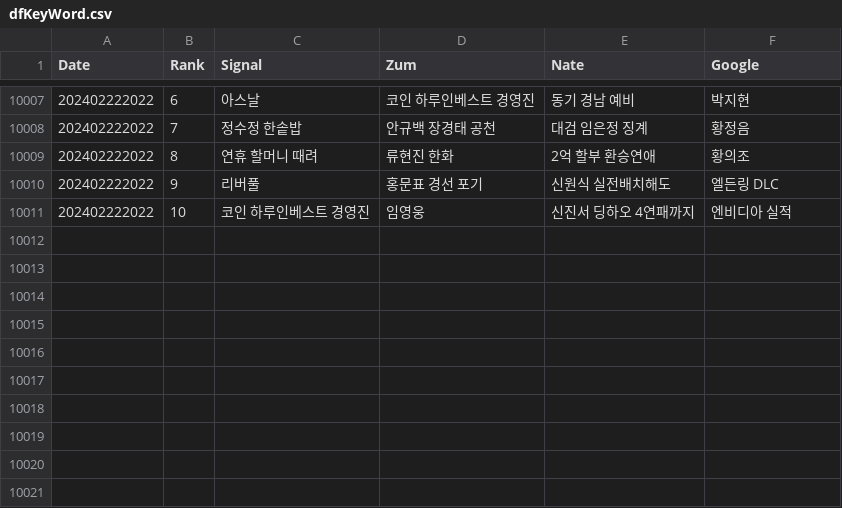
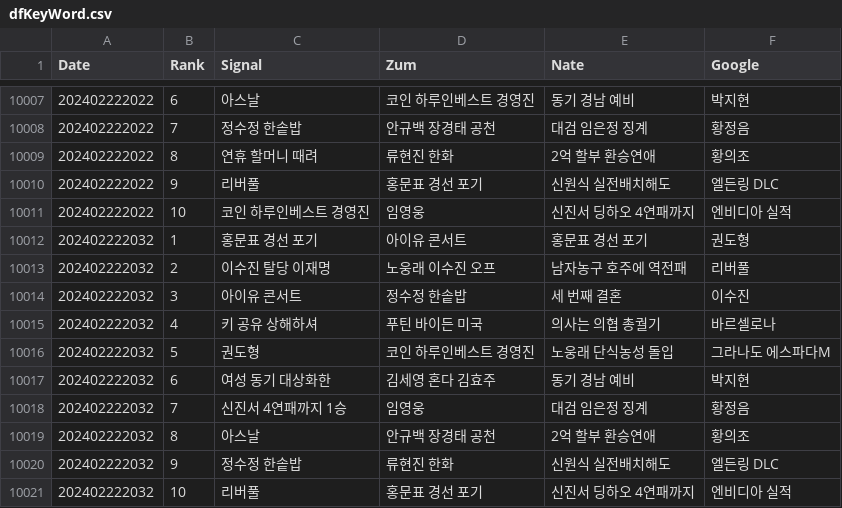
Before and after one commit to TrackerIssues/0301_TeleCollectData, a CSV file: dfKeyWord.csv, drawn as a sheet; only a part is shown, gaps mark what is left out; the diff names each change by its address in the sheet, - before the commit and + after, or states it on an @@ line.

Commit message:
Auto - Update data!

```diff
--- a/dfKeyWord.csv
+++ b/dfKeyWord.csv
+row 10012: 202402222032 | 1 | 홍문표 경선 포기 | 아이유 콘서트 | 홍문표 경선 포기 | 권도형
+row 10013: 202402222032 | 2 | 이수진 탈당 이재명 | 노웅래 이수진 오프 | 남자농구 호주에 역전패 | 리버풀
+row 10014: 202402222032 | 3 | 아이유 콘서트 | 정수정 한솥밥 | 세 번째 결혼 | 이수진
+row 10015: 202402222032 | 4 | 키 공유 상해하셔 | 푸틴 바이든 미국 | 의사는 의협 총궐기 | 바르셀로나
+row 10016: 202402222032 | 5 | 권도형 | 코인 하루인베스트 경영진 | 노웅래 단식농성 돌입 | 그라나도 에스파다M
+row 10017: 202402222032 | 6 | 여성 동기 대상화한 | 김세영 혼다 김효주 | 동기 경남 예비 | 박지현
+row 10018: 202402222032 | 7 | 신진서 4연패까지 1승 | 임영웅 | 대검 임은정 징계 | 황정음
+row 10019: 202402222032 | 8 | 아스날 | 안규백 장경태 공천 | 2억 할부 환승연애 | 황의조
+row 10020: 202402222032 | 9 | 정수정 한솥밥 | 류현진 한화 | 신원식 실전배치해도 | 엘든링 DLC
+row 10021: 202402222032 | 10 | 리버풀 | 홍문표 경선 포기 | 신진서 딩하오 4연패까지 | 엔비디아 실적
```
Also changed, not shown: dfMsg.csv.
